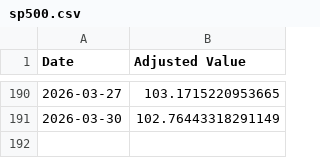
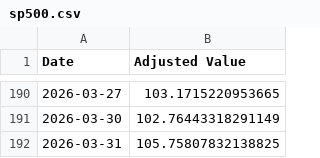
Before and after one commit to genPerms/ChatGPT-Micro-Cap-Experiment, a CSV file: Frontend/Baseline CSVs/sp500.csv, drawn as a sheet; only a part is shown, gaps mark what is left out; the diff names each change by its address in the sheet, - before the commit and + after, or states it on an @@ line.

```diff
--- a/Frontend/Baseline CSVs/sp500.csv
+++ b/Frontend/Baseline CSVs/sp500.csv
+row 192: 2026-03-31 | 105.75807832138825
```
Also changed, not shown: Frontend/Baseline CSVs/russell.csv, Scripts and CSV Files/Daily Updates.csv, 1 other file.
